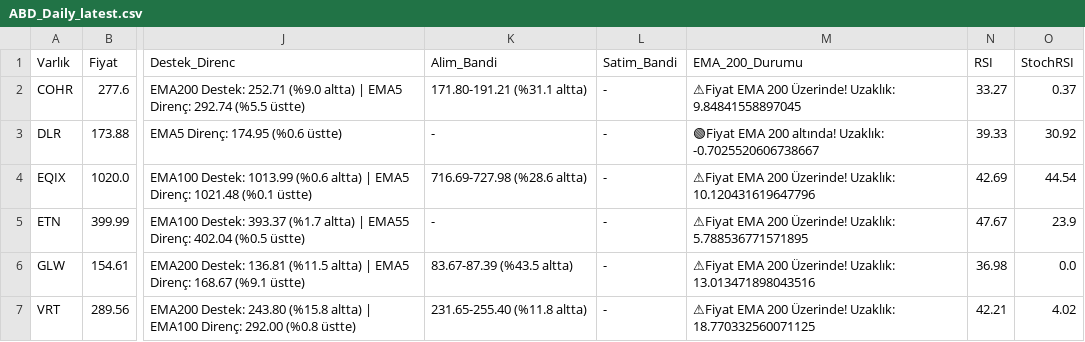
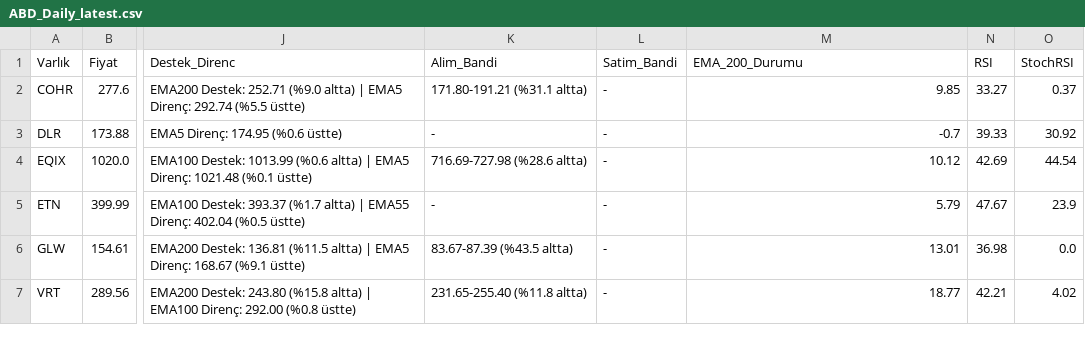
Before and after one commit to Enesaksan/financial_analysis, a CSV file: raporlar/ABD_Daily_latest.csv, drawn as a sheet; only a part is shown, gaps mark what is left out; the diff names each change by its address in the sheet, - before the commit and + after, or states it on an @@ line.

```diff
--- a/raporlar/ABD_Daily_latest.csv
+++ b/raporlar/ABD_Daily_latest.csv
-M2 (EMA_200_Durumu): ⚠Fiyat EMA 200 Üzerinde! Uzaklık: 9.84841558897045
+M2 (EMA_200_Durumu): 9.85
-M3 (EMA_200_Durumu): 🟢Fiyat EMA 200 altında! Uzaklık: -0.7025520606738667
+M3 (EMA_200_Durumu): -0.7
-M4 (EMA_200_Durumu): ⚠Fiyat EMA 200 Üzerinde! Uzaklık: 10.120431619647796
+M4 (EMA_200_Durumu): 10.12
-M5 (EMA_200_Durumu): ⚠Fiyat EMA 200 Üzerinde! Uzaklık: 5.788536771571895
+M5 (EMA_200_Durumu): 5.79
-M6 (EMA_200_Durumu): ⚠Fiyat EMA 200 Üzerinde! Uzaklık: 13.013471898043516
+M6 (EMA_200_Durumu): 13.01
-M7 (EMA_200_Durumu): ⚠Fiyat EMA 200 Üzerinde! Uzaklık: 18.770332560071125
+M7 (EMA_200_Durumu): 18.77
```
Also changed, not shown: raporlar/FON_Daily_latest.csv, raporlar/gecmis/ABD_Daily_gecmis.csv, 8 other files.
